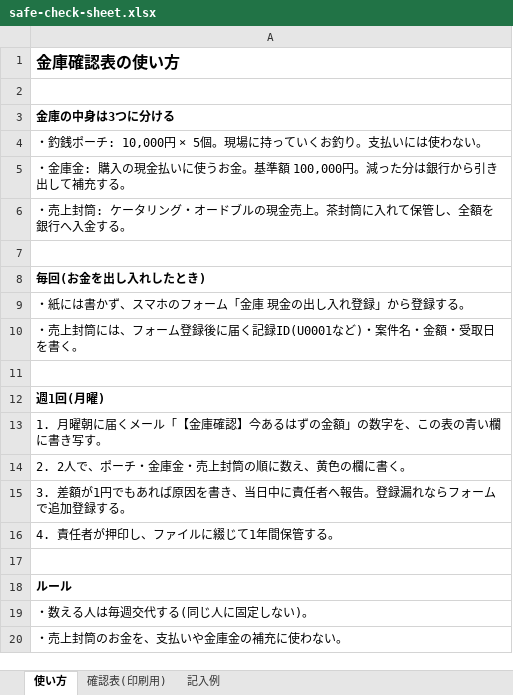
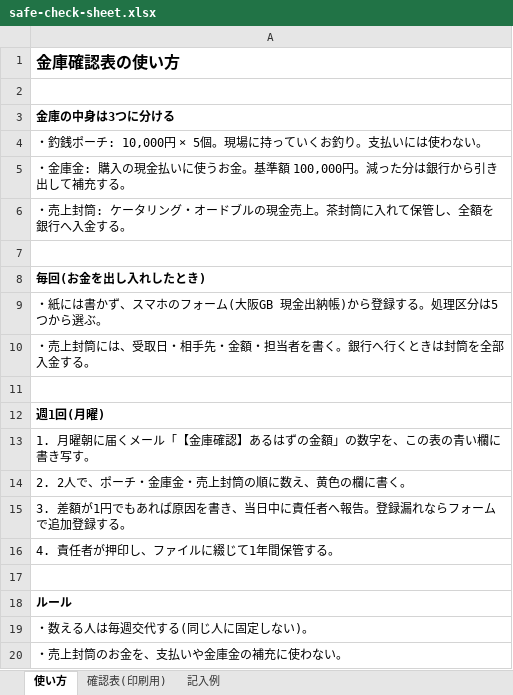
Before and after one commit to yoshida905/aorito, an Excel workbook: docs/safe-check-sheet.xlsx, sheet 使い方, drawn as a sheet; values as stored, in another font and other column widths than the file's, no borders; the diff names each change by its address in the sheet, - before the commit and + after, or states it on an @@ line.

```diff
--- a/docs/safe-check-sheet.xlsx (sheet 使い方)
+++ b/docs/safe-check-sheet.xlsx (sheet 使い方)
-A9: ・紙には書かず、スマホのフォーム「金庫 現金の出し入れ登録」から登録する。
+A9: ・紙には書かず、スマホのフォーム(大阪GB 現金出納帳)から登録する。処理区分は5つから選ぶ。
-A10: ・売上封筒には、フォーム登録後に届く記録ID(U0001など)・案件名・金額・受取日を書く。
+A10: ・売上封筒には、受取日・相手先・金額・担当者を書く。銀行へ行くときは封筒を全部入金する。
-A13: …庫確認】今あるはず…
+A13: …庫確認】あるはず…
```
Also changed, not shown: sheet 確認表(印刷用), sheet 記入例, 8 other files.
